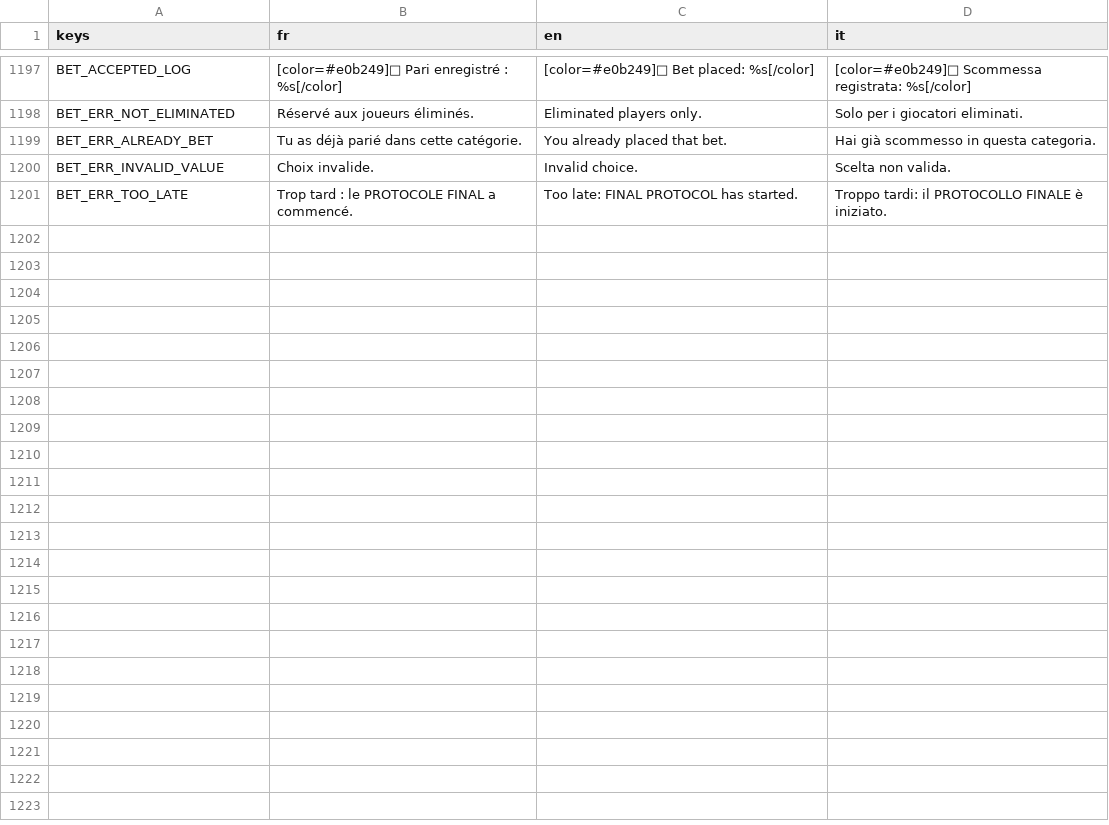
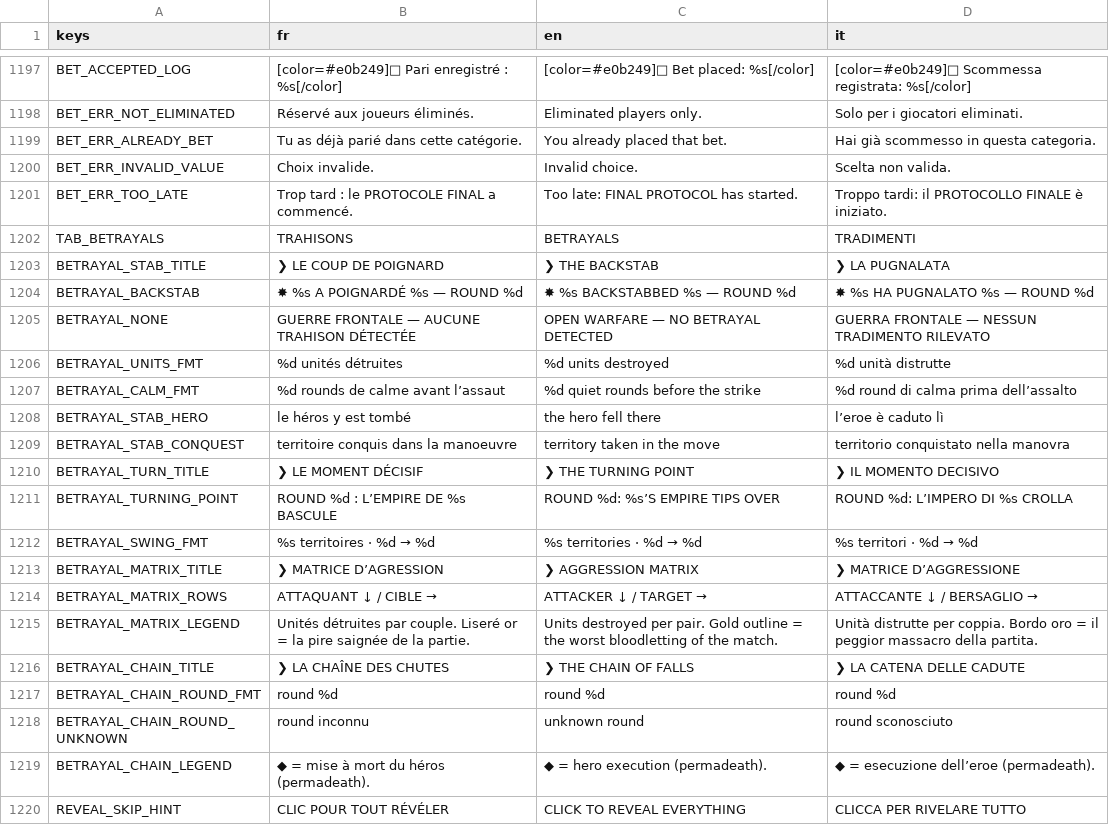
Before and after one commit to Hakim1195/Wasteland-Warfare-Frontend, a CSV file: translations/ui_strings.csv, drawn as a sheet; only a part is shown, gaps mark what is left out; the diff covers the shown part only.

```diff
--- a/translations/ui_strings.csv
+++ b/translations/ui_strings.csv
@@ -1201 +1201,20 @@ BET_ERR_INVALID_VALUE,"Choix invalide.","Invalid choice.","Scelta non valida."
 BET_ERR_TOO_LATE,"Trop tard : le PROTOCOLE FINAL a commencé.","Too late: FINAL PROTOCOL has started.","Troppo tardi: il PROTOCOLLO FINALE è iniziato."
+TAB_BETRAYALS,"TRAHISONS","BETRAYALS","TRADIMENTI"
+BETRAYAL_STAB_TITLE,"❯ LE COUP DE POIGNARD","❯ THE BACKSTAB","❯ LA PUGNALATA"
+BETRAYAL_BACKSTAB,"✸ %s A POIGNARDÉ %s — ROUND %d","✸ %s BACKSTABBED %s — ROUND %d","✸ %s HA PUGNALATO %s — ROUND %d"
+BETRAYAL_NONE,"GUERRE FRONTALE — AUCUNE TRAHISON DÉTECTÉE","OPEN WARFARE — NO BETRAYAL DETECTED","GUERRA FRONTALE — NESSUN TRADIMENTO RILEVATO"
+BETRAYAL_UNITS_FMT,"%d unités détruites","%d units destroyed","%d unità distrutte"
+BETRAYAL_CALM_FMT,"%d rounds de calme avant l’assaut","%d quiet rounds before the strike","%d round di calma prima dell’assalto"
+BETRAYAL_STAB_HERO,"le héros y est tombé","the hero fell there","l’eroe è caduto lì"
+BETRAYAL_STAB_CONQUEST,"territoire conquis dans la manoeuvre","territory taken in the move","territorio conquistato nella manovra"
+BETRAYAL_TURN_TITLE,"❯ LE MOMENT DÉCISIF","❯ THE TURNING POINT","❯ IL MOMENTO DECISIVO"
+BETRAYAL_TURNING_POINT,"ROUND %d : L’EMPIRE DE %s BASCULE","ROUND %d: %s’S EMPIRE TIPS OVER","ROUND %d: L’IMPERO DI %s CROLLA"
+BETRAYAL_SWING_FMT,"%s territoires  ·  %d → %d","%s territories  ·  %d → %d","%s territori  ·  %d → %d"
+BETRAYAL_MATRIX_TITLE,"❯ MATRICE D’AGRESSION","❯ AGGRESSION MATRIX","❯ MATRICE D’AGGRESSIONE"
+BETRAYAL_MATRIX_ROWS,"ATTAQUANT ↓ / CIBLE →","ATTACKER ↓ / TARGET →","ATTACCANTE ↓ / BERSAGLIO →"
+BETRAYAL_MATRIX_LEGEND,"Unités détruites par couple. Liseré or = la pire saignée de la partie.","Units destroyed per pair. Gold outline = the worst bloodletting of the match.","Unità distrutte per coppia. Bordo oro = il peggior massacro della partita."
+BETRAYAL_CHAIN_TITLE,"❯ LA CHAÎNE DES CHUTES","❯ THE CHAIN OF FALLS","❯ LA CATENA DELLE CADUTE"
+BETRAYAL_CHAIN_ROUND_FMT,"round %d","round %d","round %d"
+BETRAYAL_CHAIN_ROUND_UNKNOWN,"round inconnu","unknown round","round sconosciuto"
+BETRAYAL_CHAIN_LEGEND,"◆ = mise à mort du héros (permadeath).","◆ = hero execution (permadeath).","◆ = esecuzione dell’eroe (permadeath)."
+REVEAL_SKIP_HINT,"CLIC POUR TOUT RÉVÉLER","CLICK TO REVEAL EVERYTHING","CLICCA PER RIVELARE TUTTO"
```
Also changed, not shown: 23 added rows elsewhere in this file, 28 other files.
